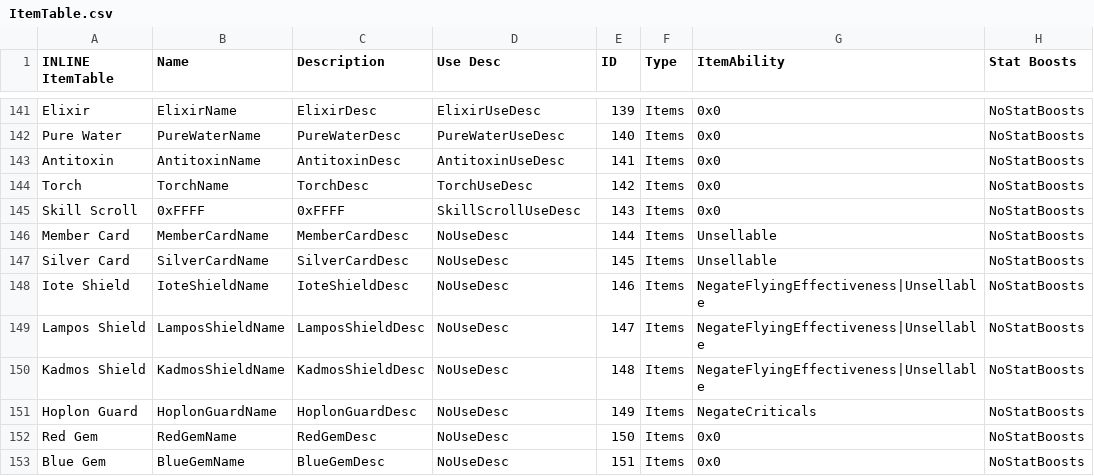
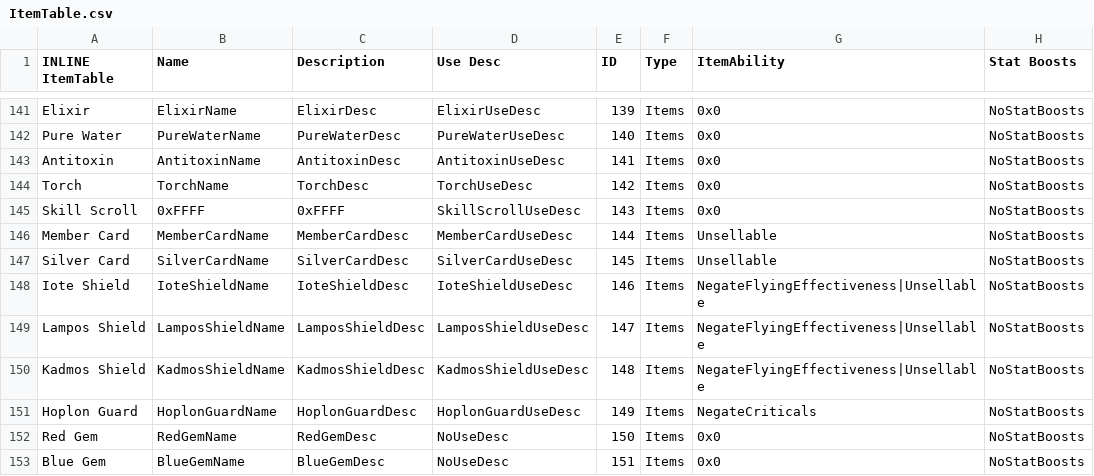
Before and after one commit to sme23/fh, a CSV file: Tables/NightmareModules/Items/ItemTable.csv, drawn as a sheet; only a part is shown, gaps mark what is left out; the diff names each change by its address in the sheet, - before the commit and + after, or states it on an @@ line.

Commit message:
actual item text

```diff
--- a/Tables/NightmareModules/Items/ItemTable.csv
+++ b/Tables/NightmareModules/Items/ItemTable.csv
-D146 (Use Desc): NoUseDesc
+D146 (Use Desc): MemberCardUseDesc
-D147 (Use Desc): NoUseDesc
+D147 (Use Desc): SilverCardUseDesc
-D148 (Use Desc): NoUseDesc
+D148 (Use Desc): IoteShieldUseDesc
-D149 (Use Desc): NoUseDesc
+D149 (Use Desc): LamposShieldUseDesc
-D150 (Use Desc): NoUseDesc
+D150 (Use Desc): KadmosShieldUseDesc
-D151 (Use Desc): NoUseDesc
+D151 (Use Desc): HoplonGuardUseDesc
```
Also changed, not shown: 2 other files.
